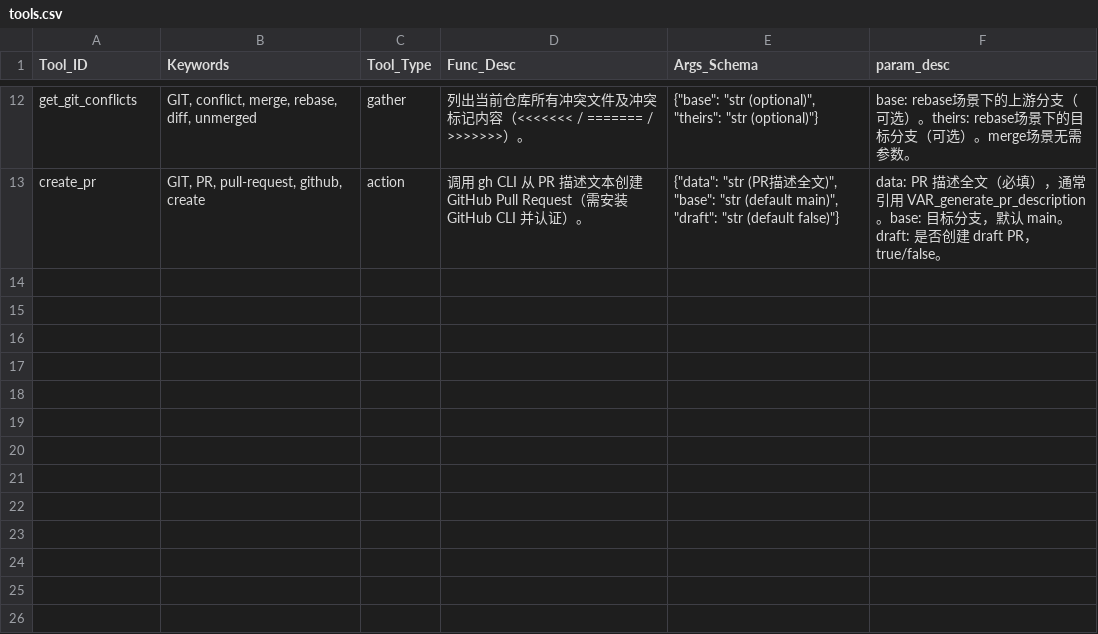
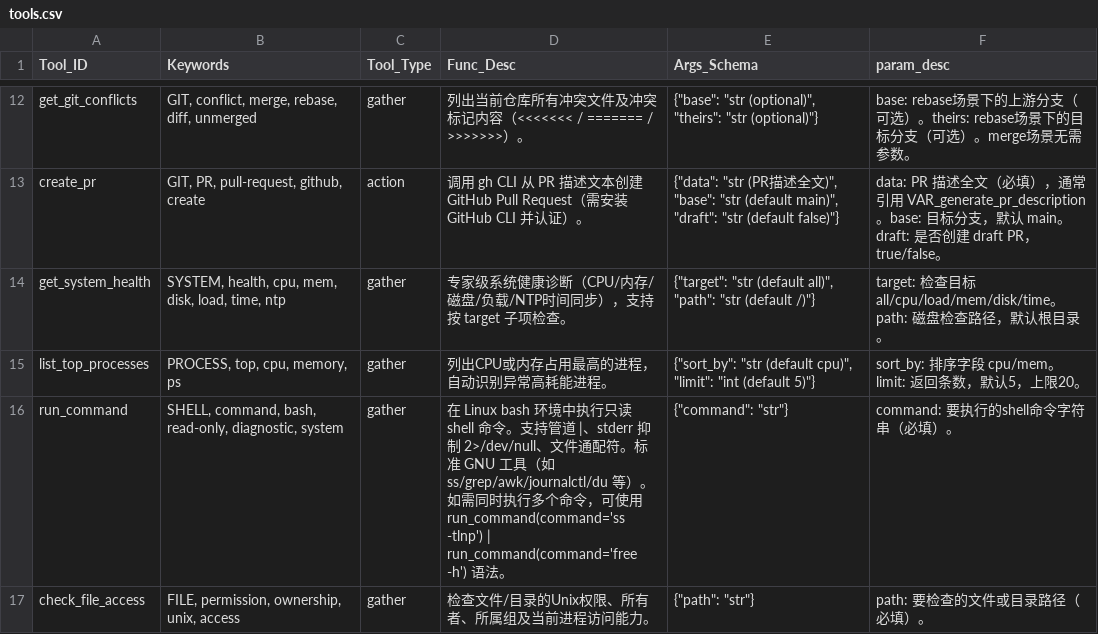
Before and after one commit to GTLordLL/CutinAgent, a CSV file: tools/tools.csv, drawn as a sheet; only a part is shown, gaps mark what is left out.

Commit message:
feat(架构): 统一使用 run_command 作为原始命令工具，优化工具调用与进度更新的可读性与上下文保留

```diff
--- a/tools/tools.csv
+++ b/tools/tools.csv
@@ -13 +13,5 @@ get_git_conflicts,"GIT, conflict, merge, rebase, diff, unmerged",gather,列出
 create_pr,"GIT, PR, pull-request, github, create",action,调用 gh CLI 从 PR 描述文本创建 GitHub Pull Request（需安装 GitHub CLI 并认证）。,"{""data"": ""str (PR描述全文)"", ""base"": ""str (default main)"", ""draft"": ""str (default false)""}",data: PR 描述全文（必填），通常引用 VAR_generate_pr_description。base: 目标分支，默认 main。draft: 是否创建 draft PR，true/false。
+get_system_health,"SYSTEM, health, cpu, mem, disk, load, time, ntp",gather,专家级系统健康诊断（CPU/内存/磁盘/负载/NTP时间同步），支持按 target 子项检查。,"{""target"": ""str (default all)"", ""path"": ""str (default /)""}",target: 检查目标 all/cpu/load/mem/disk/time。path: 磁盘检查路径，默认根目录。
+list_top_processes,"PROCESS, top, cpu, memory, ps",gather,列出CPU或内存占用最高的进程，自动识别异常高耗能进程。,"{""sort_by"": ""str (default cpu)"", ""limit"": ""int (default 5)""}",sort_by: 排序字段 cpu/mem。limit: 返回条数，默认5，上限20。
+run_command,"SHELL, command, bash, read-only, diagnostic, system",gather,在 Linux bash 环境中执行只读 shell 命令。支持管道 |、stderr 抑制 2>/dev/null、文件通配符。标准 GNU 工具（如 ss/grep/awk/journalctl/du 等）。如需同时执行多个命令，可使用 run_command(command='ss -tlnp') | run_command(command='free -h') 语法。,"{""command"": ""str""}",command: 要执行的shell命令字符串（必填）。
+check_file_access,"FILE, permission, ownership, unix, access",gather,检查文件/目录的Unix权限、所有者、所属组及当前进程访问能力。,"{""path"": ""str""}",path: 要检查的文件或目录路径（必填）。
```
Also changed, not shown: 21 other files.
